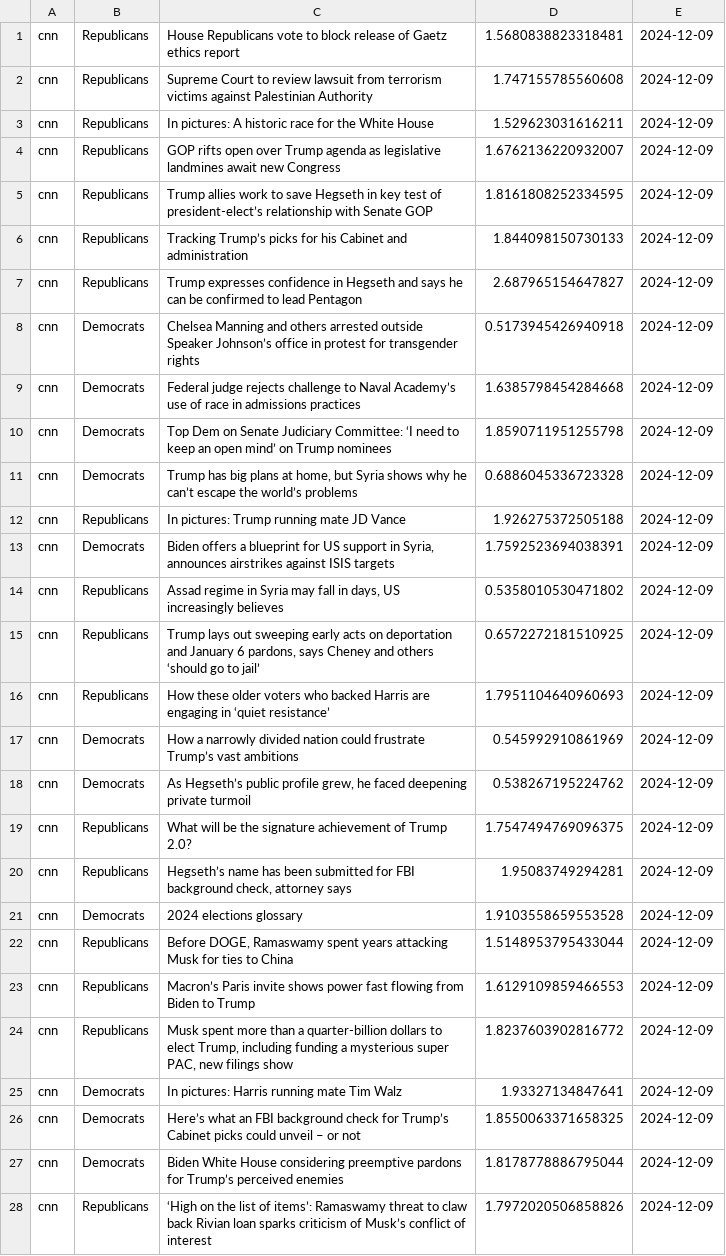
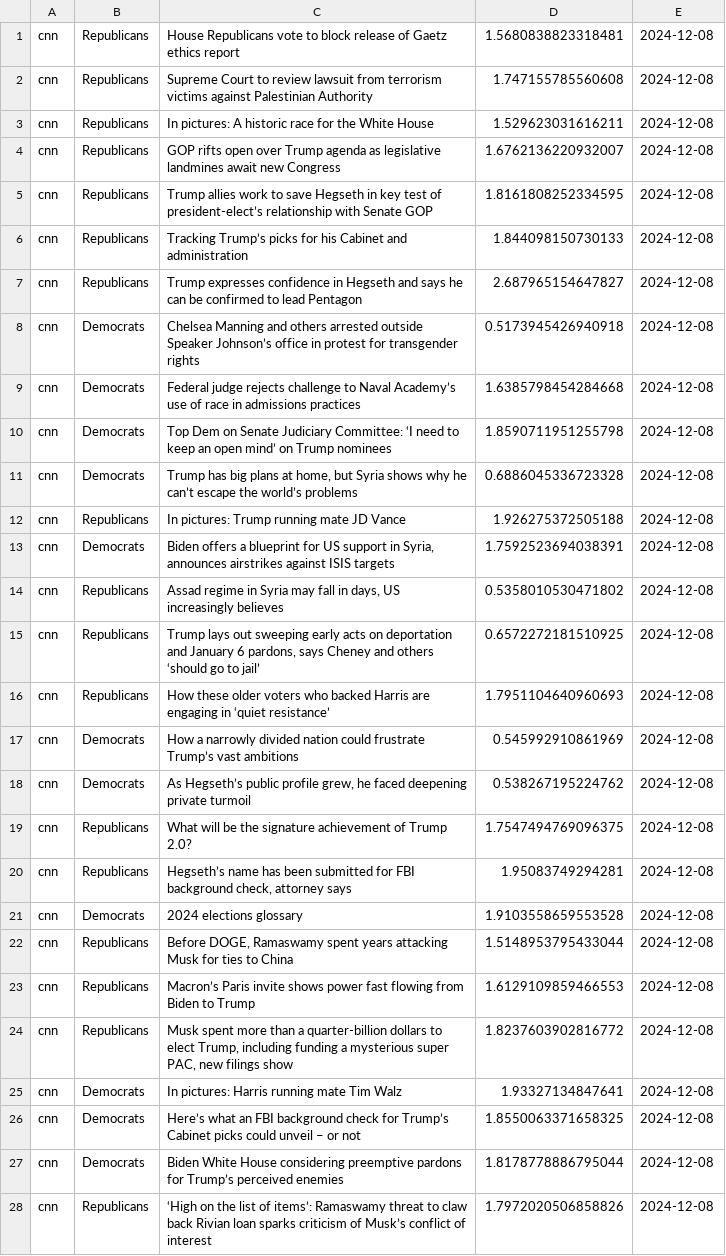
Before and after one commit to navidboloorian/news_sentiment_analyzer, a CSV file: data.csv, drawn as a sheet; only a part is shown; the diff covers the shown part only; the diff names each change by its address in the sheet, - before the commit and + after, or states it on an @@ line.

Commit message:
date changes

```diff
--- a/data.csv
+++ b/data.csv
-E1:E28: 2024-12-09
+E1:E28: 2024-12-08
```
Also changed, not shown: 58 edited cells elsewhere in this file.
